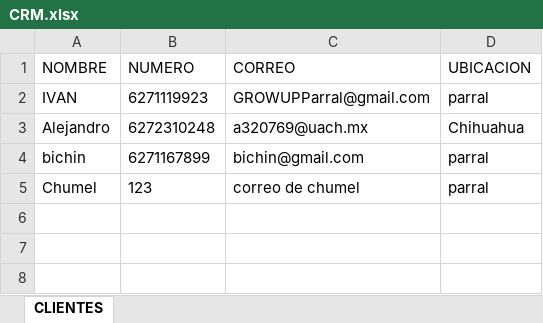
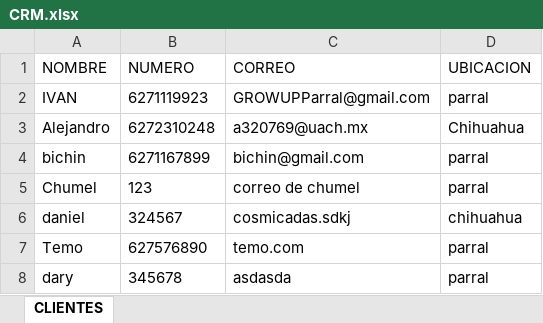
Before and after one commit to Alisbasa/EPIC-MOUNTAIN-SYSTEM, an Excel workbook: JavaApplication19/src/excel/CRM.xlsx, sheet CLIENTES, drawn as a sheet; values as stored, in another font and other column widths than the file's, no borders; the diff names each change by its address in the sheet, - before the commit and + after, or states it on an @@ line.

```diff
--- a/JavaApplication19/src/excel/CRM.xlsx (sheet CLIENTES)
+++ b/JavaApplication19/src/excel/CRM.xlsx (sheet CLIENTES)
+row 6: daniel | 324567 | cosmicadas.sdkj | chihuahua
+row 7: Temo | 627576890 | temo.com | parral
+row 8: dary | 345678 | asdasda | parral
```
Also changed, not shown: JavaApplication19/src/excel/LibrosContables.xlsx, 6 other files.
